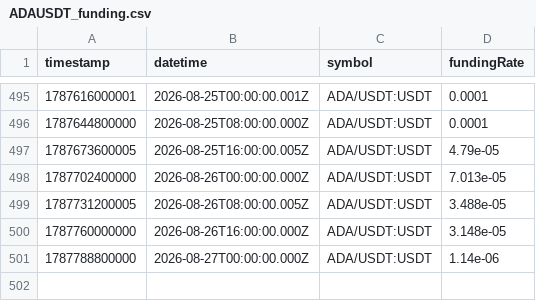
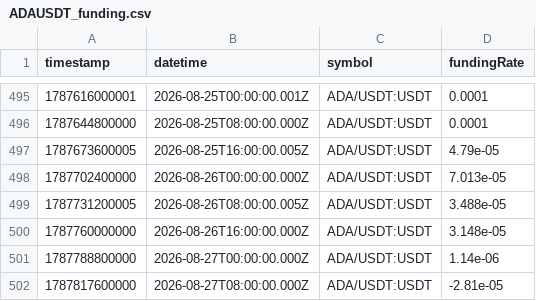
Before and after one commit to gdominoni/crypto-investment-ai-agent, a CSV file: data/market/binance/funding/ADAUSDT_funding.csv, drawn as a sheet; only a part is shown, gaps mark what is left out.

```diff
--- a/data/market/binance/funding/ADAUSDT_funding.csv
+++ b/data/market/binance/funding/ADAUSDT_funding.csv
@@ -501 +501,2 @@ timestamp,datetime,symbol,fundingRate
 1787788800000,2026-08-27T00:00:00.000Z,ADA/USDT:USDT,1.14e-06
+1787817600000,2026-08-27T08:00:00.000Z,ADA/USDT:USDT,-2.81e-05
```
Also changed, not shown: data/market/binance/funding/BNBUSDT_funding.csv, data/market/binance/funding/BTCUSDT_funding.csv, 21 other files.
